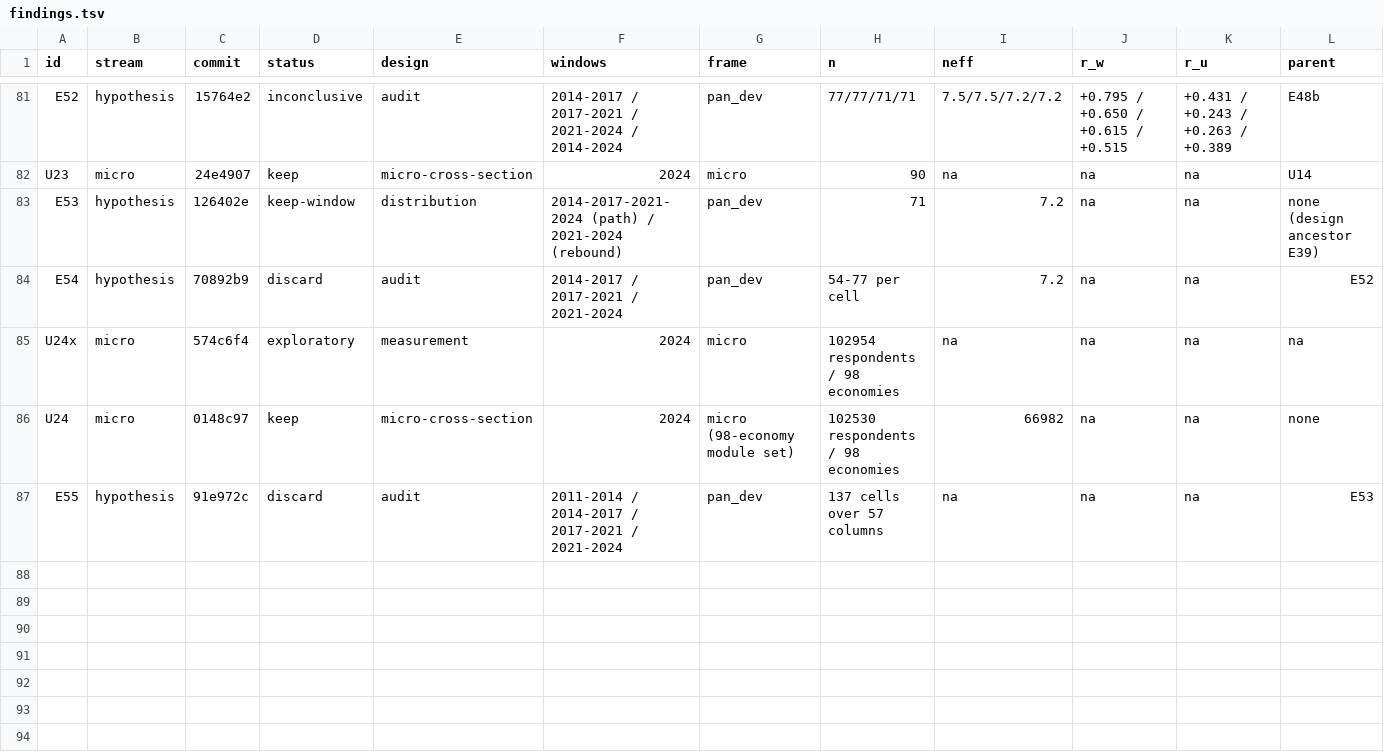
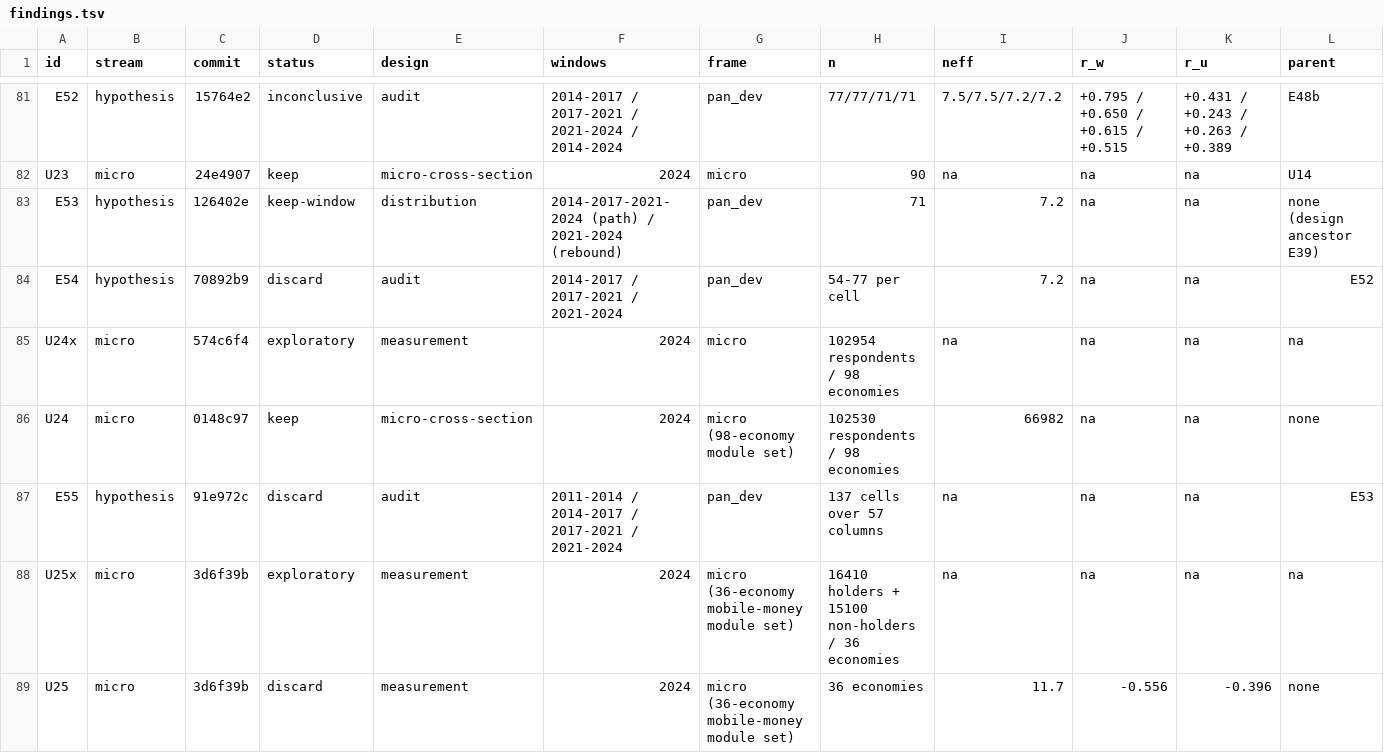
Before and after one commit to grgbkv/financial-inclusion-findex-2025, a TSV file: 05_AutoResearch/findings.tsv, drawn as a sheet; only a part is shown, gaps mark what is left out; rows hold the shown columns only; the diff names each change by its address in the sheet, - before the commit and + after, or states it on an @@ line.

Commit message:
U25x exploratory (mobile-money usage module opened; fin13/fin14 are disjoint holder/non-holder blocks), U25 discard (counter-movers are the complement denominator; BH rejects 0 of 19)

```diff
--- a/05_AutoResearch/findings.tsv
+++ b/05_AutoResearch/findings.tsv
+row 88: U25x | micro | 3d6f39b | exploratory | measurement | 2024 | micro (36-economy mobile-money module set) | 16410 holders + 15100 non-holders / 36 economies | na | na | na | na
+row 89: U25 | micro | 3d6f39b | discard | measurement | 2024 | micro (36-economy mobile-money module set) | 36 economies | 11.7 | -0.556 | -0.396 | none
```
Also changed, not shown: 3 other files.
